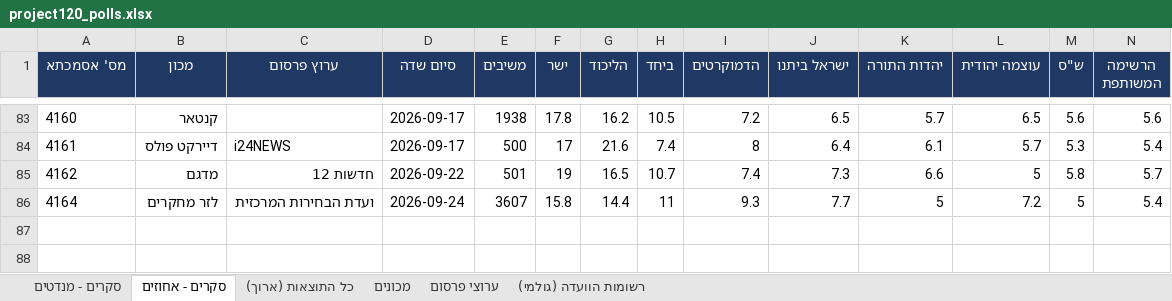
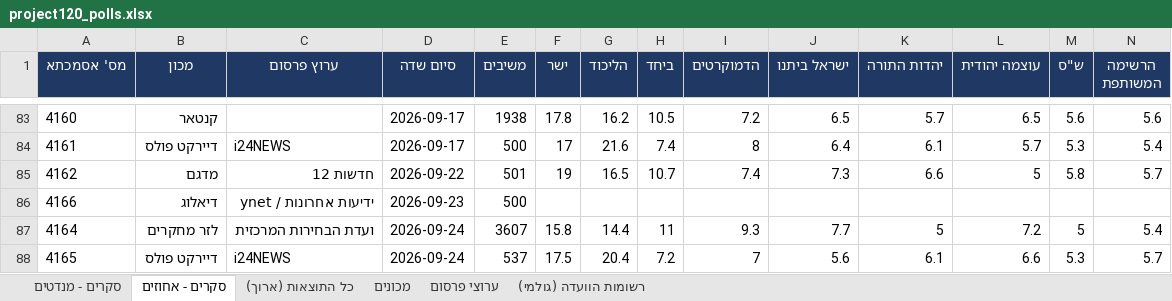
Before and after one commit to lautmanaha/project120, an Excel workbook: exports/project120_polls.xlsx, sheet סקרים - אחוזים, drawn as a sheet; only a part is shown, gaps mark what is left out; values as stored, in another font and other column widths than the file's, no borders; rows hold the shown columns only; the diff names each change by its address in the sheet, - before the commit and + after, or states it on an @@ line.

```diff
--- a/exports/project120_polls.xlsx (sheet סקרים - אחוזים)
+++ b/exports/project120_polls.xlsx (sheet סקרים - אחוזים)
+row 86: 4166 | דיאלוג | ידיעות אחרונות / ynet | 2026-09-23 | 500
+row 88: 4165 | דיירקט פולס | i24NEWS | 2026-09-24 | 537 | 17.5 | 20.4 | 7.2 | 7 | 5.6 | 6.1 | 6.6 | 5.3 | 5.7
```
Also changed, not shown: sheet כל התוצאות (ארוך), sheet סקרים - מנדטים, sheet ערוצי פרסום, sheet רשומות הוועדה (גולמי), sheet מכונים, 24 other files.
